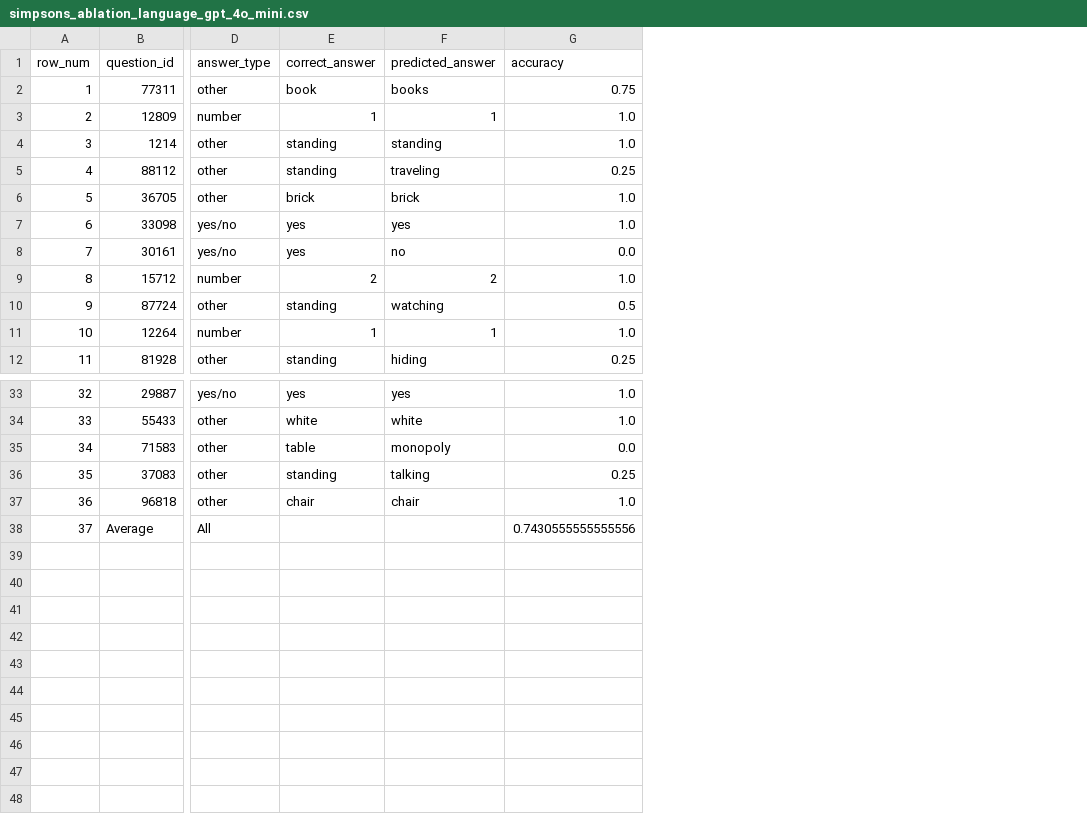
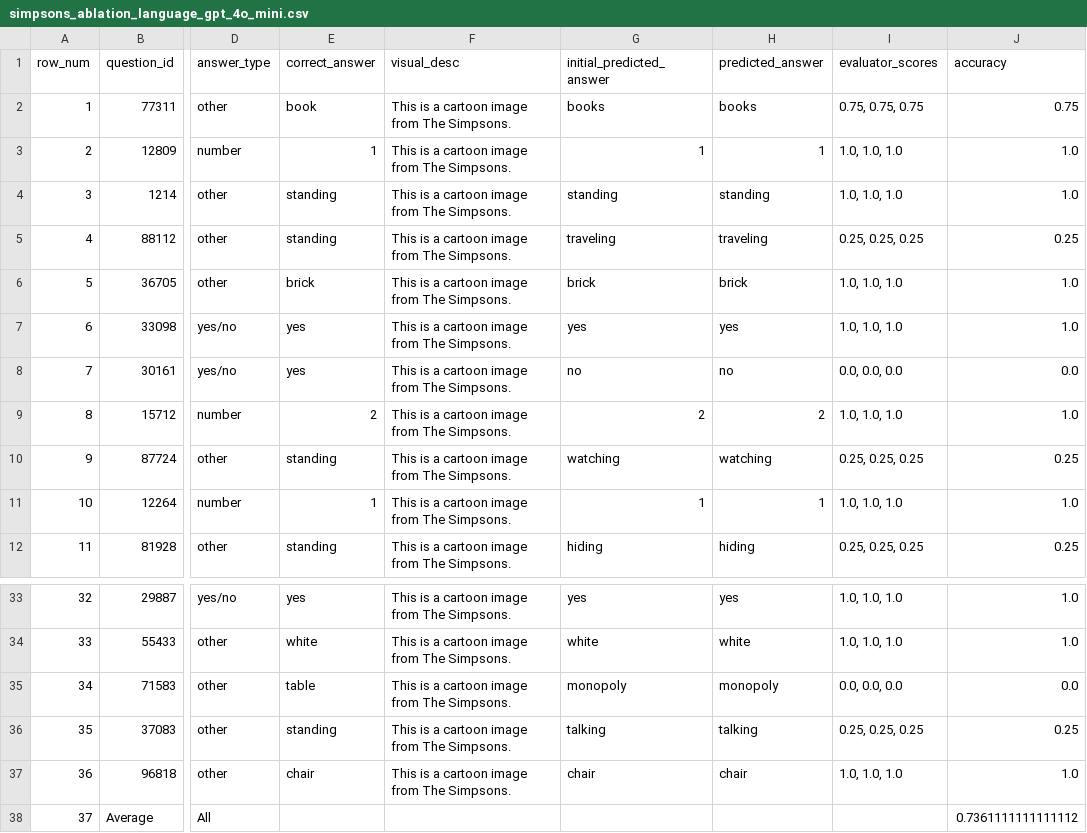
Before and after one commit to tongwu17/Multi_Agent_Cartoon, a CSV file: results/ablation/simpsons_ablation_language_gpt_4o_mini.csv, drawn as a sheet; only a part is shown, gaps mark what is left out; addresses are those after the commit; the diff names each change by its address in the sheet, - before the commit and + after, or states it on an @@ line.

```diff
--- a/results/ablation/simpsons_ablation_language_gpt_4o_mini.csv
+++ b/results/ablation/simpsons_ablation_language_gpt_4o_mini.csv
+column F (visual_desc), rows 2-12: all This is a cartoon image from The Simpsons.; rows 33-37: all This is a cartoon image from The Simpsons.
+column G (initial_predicted_answer), rows 2-12: books | 1 | standing | traveling | brick | yes | no | 2 | watching | 1 | hiding; rows 33-37: yes | white | monopoly | talking | chair
+column I (evaluator_scores), rows 2-12: 0.75, 0.75, 0.75 | 1.0, 1.0, 1.0 | 1.0, 1.0, 1.0 | 0.25, 0.25, 0.25 | 1.0, 1.0, 1.0 | 1.0, 1.0, 1.0 | 0.0, 0.0, 0.0 | 1.0, 1.0, 1.0 | 0.25, 0.25, 0.25 | 1.0, 1.0, 1.0 | 0.25, 0.25, 0.25; rows 33-37: 1.0, 1.0, 1.0 | 1.0, 1.0, 1.0 | 0.0, 0.0, 0.0 | 0.25, 0.25, 0.25 | 1.0, 1.0, 1.0
-J10 (accuracy): 0.5
+J10 (accuracy): 0.25
-J38 (accuracy): 0.7430555555555556
+J38 (accuracy): 0.7361111111111112
```
Also changed, not shown: results/ablation/pororo_ablation_language_gpt_4o_mini.csv, results/ablation/pororo_ablation_language_hallucination_gpt_4o_mini.csv, 18 other files.
